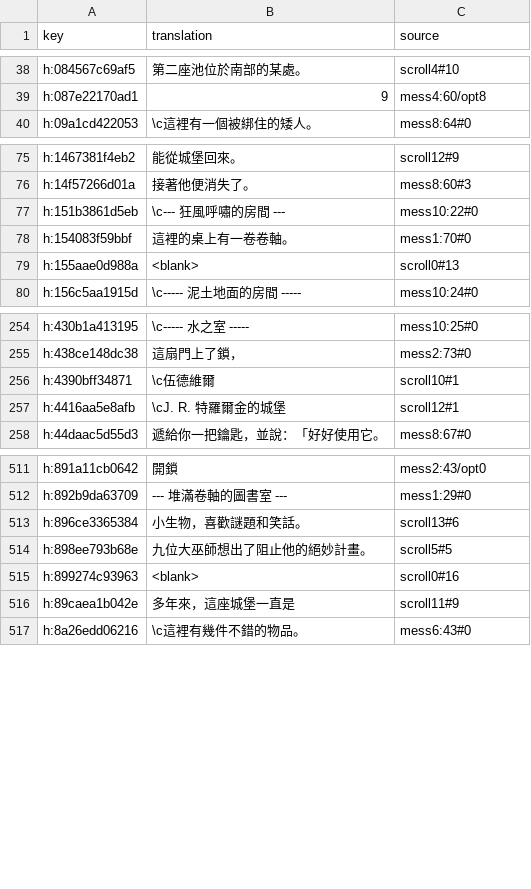
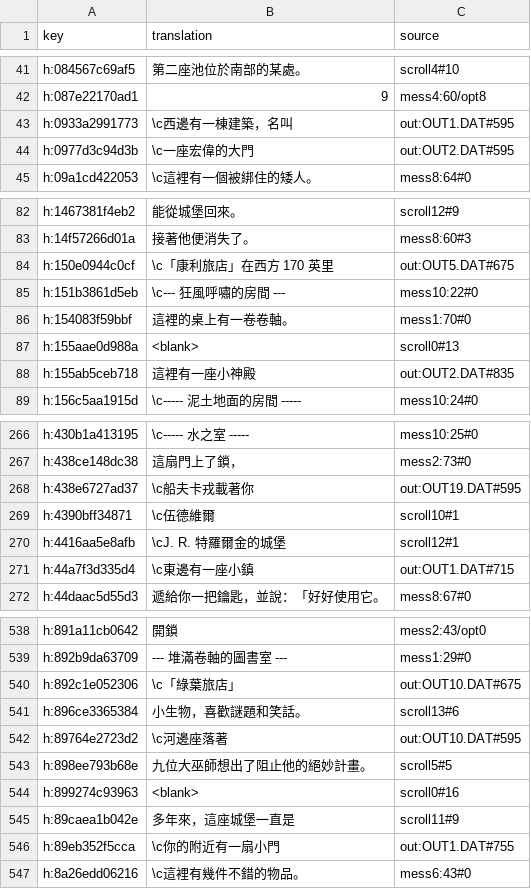
Before and after one commit to wicanr2/phantasie_cht, a TSV file: text/prose.zh-TW.tsv, drawn as a sheet; only a part is shown, gaps mark what is left out; the diff covers the shown part only; the diff names each change by its address in the sheet, - before the commit and + after, or states it on an @@ line.

```diff
--- a/text/prose.zh-TW.tsv
+++ b/text/prose.zh-TW.tsv
+row 43: h:0933a2991773 | \c西邊有一棟建築，名叫 | out:OUT1.DAT#595
+row 44: h:0977d3c94d3b | \c一座宏偉的大門 | out:OUT2.DAT#595
+row 84: h:150e0944c0cf | \c「康利旅店」在西方 170 英里 | out:OUT5.DAT#675
+row 88: h:155ab5ceb718 | 這裡有一座小神殿 | out:OUT2.DAT#835
+row 268: h:438e6727ad37 | \c船夫卡戎載著你 | out:OUT19.DAT#595
+row 271: h:44a7f3d335d4 | \c東邊有一座小鎮 | out:OUT1.DAT#715
+row 540: h:892c1e052306 | \c「綠葉旅店」 | out:OUT10.DAT#675
+row 542: h:89764e2723d2 | \c河邊座落著 | out:OUT10.DAT#595
+row 546: h:89eb352f5cca | \c你的附近有一扇小門 | out:OUT1.DAT#755
```
Also changed, not shown: 35 added rows elsewhere in this file, text/prose.zh-CN.tsv, 4 other files.
